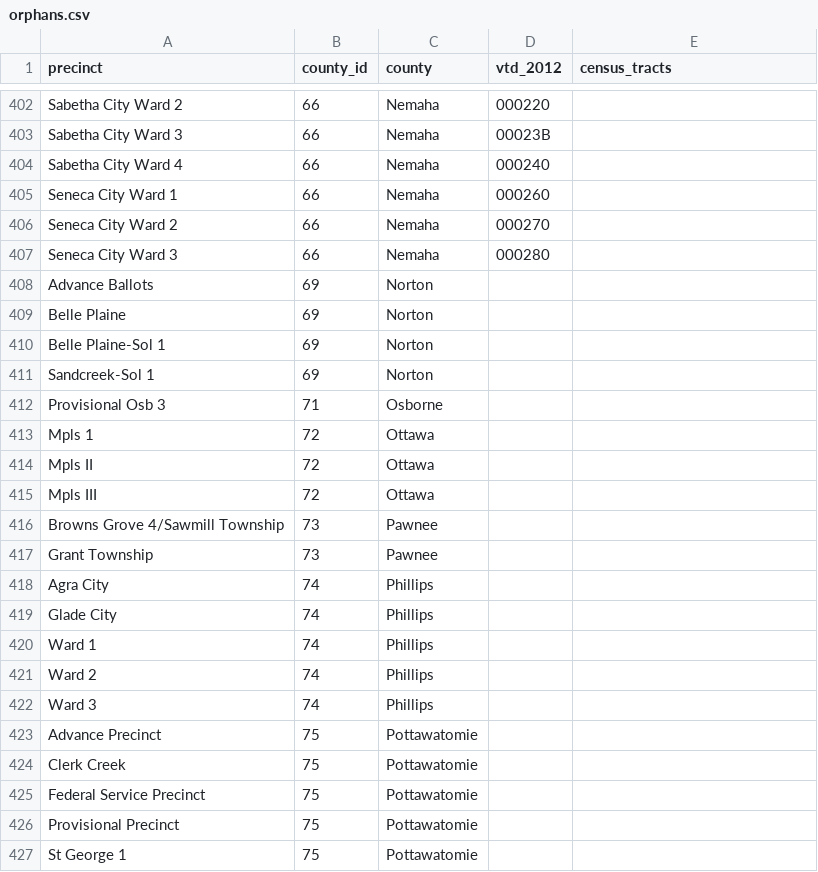
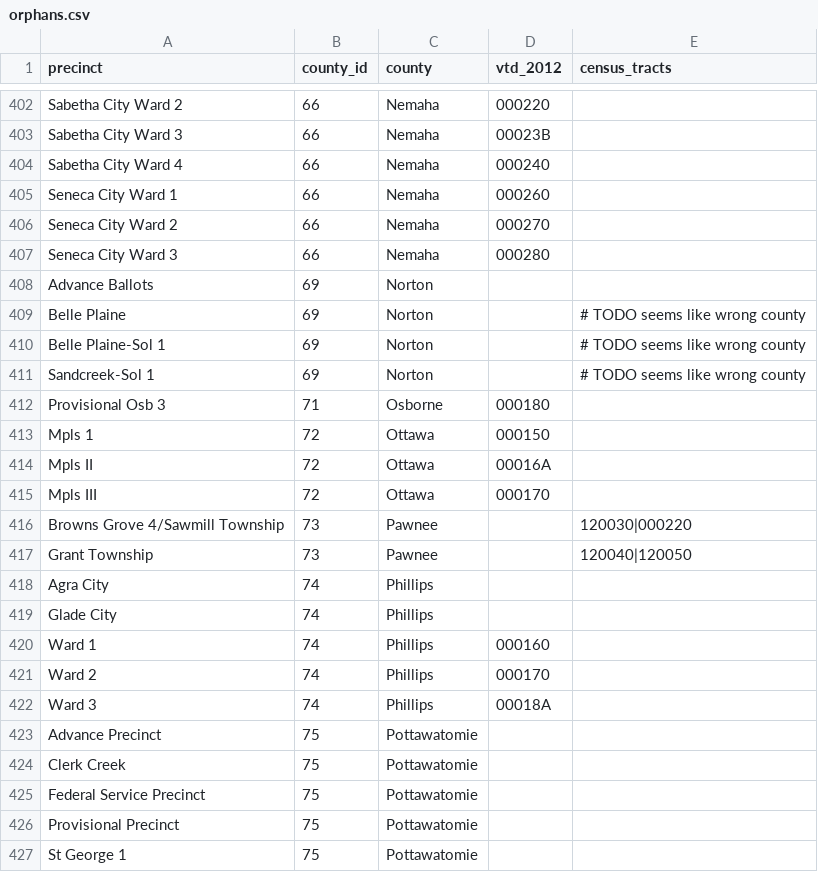
Before and after one commit to statedemocrats/ks-votes, a CSV file: db/orphans.csv, drawn as a sheet; only a part is shown, gaps mark what is left out; the diff names each change by its address in the sheet, - before the commit and + after, or states it on an @@ line.

```diff
--- a/db/orphans.csv
+++ b/db/orphans.csv
-E409:E411 (census_tracts): (empty)
+E409:E411 (census_tracts): # TODO seems like wrong county
-D412 (vtd_2012): (empty)
+D412 (vtd_2012): 000180
-D413 (vtd_2012): (empty)
+D413 (vtd_2012): 000150
-D414 (vtd_2012): (empty)
+D414 (vtd_2012): 00016A
-D415 (vtd_2012): (empty)
+D415 (vtd_2012): 000170
-E416 (census_tracts): (empty)
+E416 (census_tracts): 120030|000220
-E417 (census_tracts): (empty)
+E417 (census_tracts): 120040|120050
-D420 (vtd_2012): (empty)
+D420 (vtd_2012): 000160
-D421 (vtd_2012): (empty)
+D421 (vtd_2012): 000170
-D422 (vtd_2012): (empty)
+D422 (vtd_2012): 00018A
```
Also changed, not shown: 2 other files.
